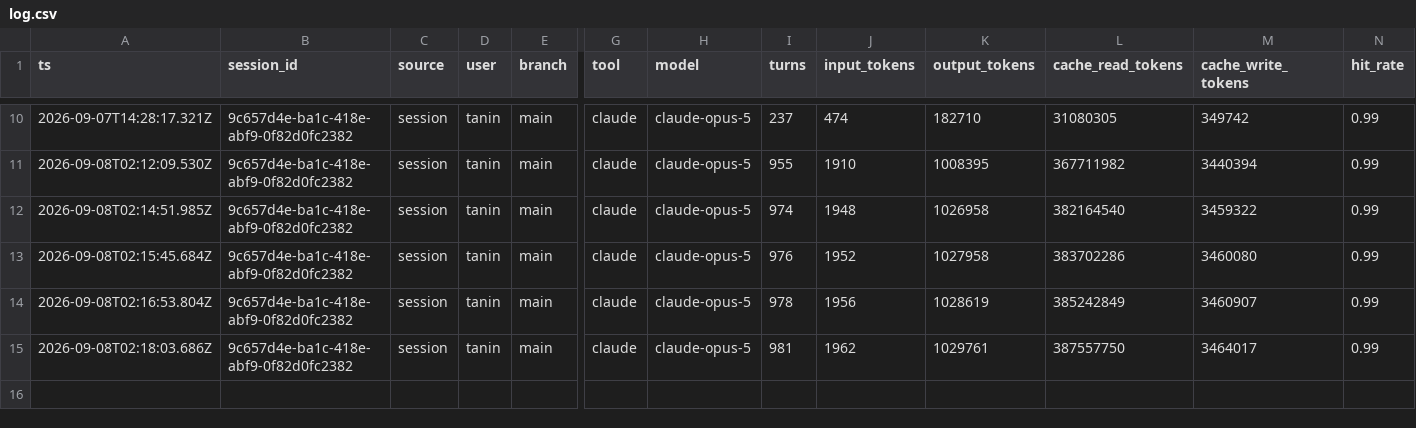
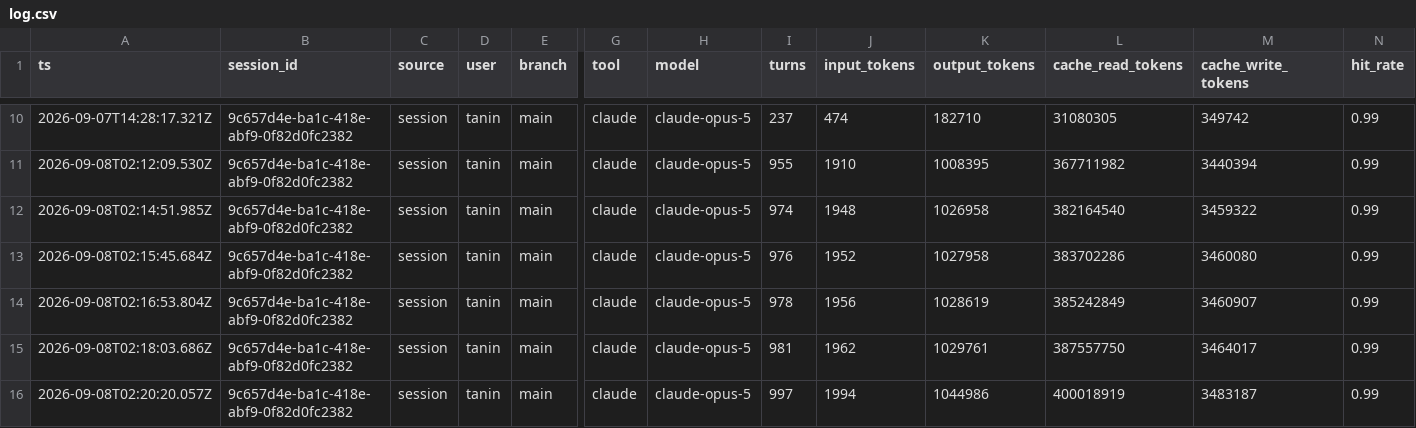
Before and after one commit to taninvova/ai-sdlc, a CSV file: ai/runs/log.csv, drawn as a sheet; only a part is shown, gaps mark what is left out; rows hold the shown columns only; the diff names each change by its address in the sheet, - before the commit and + after, or states it on an @@ line.

```diff
--- a/ai/runs/log.csv
+++ b/ai/runs/log.csv
+row 16: 2026-09-08T02:20:20.057Z | 9c657d4e-ba1c-418e-abf9-0f82d0fc2382 | session | tanin | main | claude | claude-opus-5 | 997 | 1994 | 1044986 | 400018919 | 3483187 | 0.99
```
Also changed, not shown: 1 other file.
